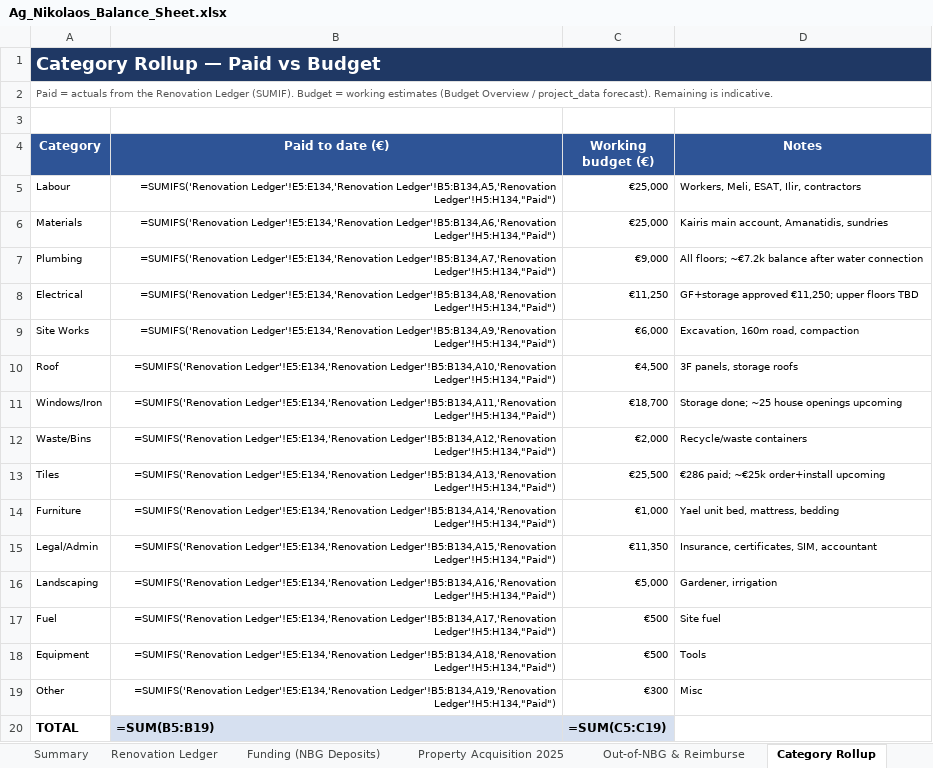
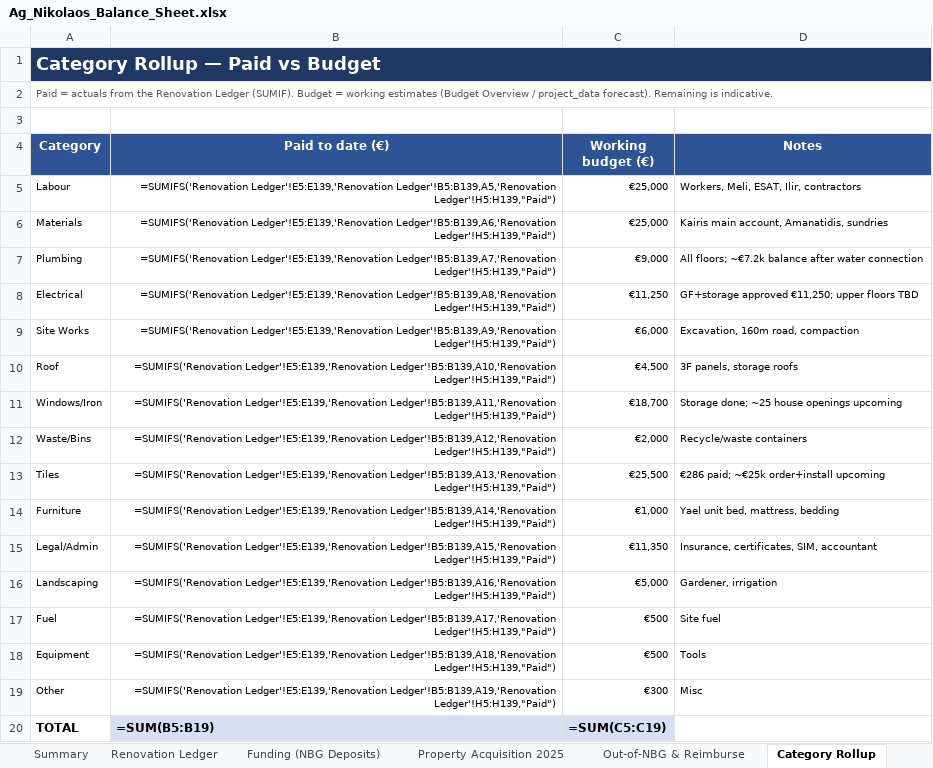
Before and after one commit to kobiba-git/Ag-Nikolaos-Project, an Excel workbook: Budget/Ag_Nikolaos_Balance_Sheet.xlsx, sheet Category Rollup, drawn as a sheet; values as stored, in another font and other column widths than the file's, no borders; formulas without a stored value are shown as written; the diff names each change by its address in the sheet, - before the commit and + after, or states it on an @@ line.

```diff
--- a/Budget/Ag_Nikolaos_Balance_Sheet.xlsx (sheet Category Rollup)
+++ b/Budget/Ag_Nikolaos_Balance_Sheet.xlsx (sheet Category Rollup)
-B5 (Paid to date (€)): =SUMIFS('Renovation Ledger'!E5:E134,'Renovation Ledger'!B5:B134,A5,'Renovation Ledger'!H5:H134,"Paid")
+B5 (Paid to date (€)): =SUMIFS('Renovation Ledger'!E5:E139,'Renovation Ledger'!B5:B139,A5,'Renovation Ledger'!H5:H139,"Paid")
-B6 (Paid to date (€)): =SUMIFS('Renovation Ledger'!E5:E134,'Renovation Ledger'!B5:B134,A6,'Renovation Ledger'!H5:H134,"Paid")
+B6 (Paid to date (€)): =SUMIFS('Renovation Ledger'!E5:E139,'Renovation Ledger'!B5:B139,A6,'Renovation Ledger'!H5:H139,"Paid")
-B7 (Paid to date (€)): =SUMIFS('Renovation Ledger'!E5:E134,'Renovation Ledger'!B5:B134,A7,'Renovation Ledger'!H5:H134,"Paid")
+B7 (Paid to date (€)): =SUMIFS('Renovation Ledger'!E5:E139,'Renovation Ledger'!B5:B139,A7,'Renovation Ledger'!H5:H139,"Paid")
-B8 (Paid to date (€)): =SUMIFS('Renovation Ledger'!E5:E134,'Renovation Ledger'!B5:B134,A8,'Renovation Ledger'!H5:H134,"Paid")
+B8 (Paid to date (€)): =SUMIFS('Renovation Ledger'!E5:E139,'Renovation Ledger'!B5:B139,A8,'Renovation Ledger'!H5:H139,"Paid")
-B9 (Paid to date (€)): =SUMIFS('Renovation Ledger'!E5:E134,'Renovation Ledger'!B5:B134,A9,'Renovation Ledger'!H5:H134,"Paid")
+B9 (Paid to date (€)): =SUMIFS('Renovation Ledger'!E5:E139,'Renovation Ledger'!B5:B139,A9,'Renovation Ledger'!H5:H139,"Paid")
-B10 (Paid to date (€)): =SUMIFS('Renovation Ledger'!E5:E134,'Renovation Ledger'!B5:B134,A10,'Renovation Ledger'!H5:H134,"Paid")
+B10 (Paid to date (€)): =SUMIFS('Renovation Ledger'!E5:E139,'Renovation Ledger'!B5:B139,A10,'Renovation Ledger'!H5:H139,"Paid")
-B11 (Paid to date (€)): =SUMIFS('Renovation Ledger'!E5:E134,'Renovation Ledger'!B5:B134,A11,'Renovation Ledger'!H5:H134,"Paid")
+B11 (Paid to date (€)): =SUMIFS('Renovation Ledger'!E5:E139,'Renovation Ledger'!B5:B139,A11,'Renovation Ledger'!H5:H139,"Paid")
-B12 (Paid to date (€)): =SUMIFS('Renovation Ledger'!E5:E134,'Renovation Ledger'!B5:B134,A12,'Renovation Ledger'!H5:H134,"Paid")
+B12 (Paid to date (€)): =SUMIFS('Renovation Ledger'!E5:E139,'Renovation Ledger'!B5:B139,A12,'Renovation Ledger'!H5:H139,"Paid")
-B13 (Paid to date (€)): =SUMIFS('Renovation Ledger'!E5:E134,'Renovation Ledger'!B5:B134,A13,'Renovation Ledger'!H5:H134,"Paid")
+B13 (Paid to date (€)): =SUMIFS('Renovation Ledger'!E5:E139,'Renovation Ledger'!B5:B139,A13,'Renovation Ledger'!H5:H139,"Paid")
-B14 (Paid to date (€)): =SUMIFS('Renovation Ledger'!E5:E134,'Renovation Ledger'!B5:B134,A14,'Renovation Ledger'!H5:H134,"Paid")
+B14 (Paid to date (€)): =SUMIFS('Renovation Ledger'!E5:E139,'Renovation Ledger'!B5:B139,A14,'Renovation Ledger'!H5:H139,"Paid")
-B15 (Paid to date (€)): =SUMIFS('Renovation Ledger'!E5:E134,'Renovation Ledger'!B5:B134,A15,'Renovation Ledger'!H5:H134,"Paid")
+B15 (Paid to date (€)): =SUMIFS('Renovation Ledger'!E5:E139,'Renovation Ledger'!B5:B139,A15,'Renovation Ledger'!H5:H139,"Paid")
-B16 (Paid to date (€)): =SUMIFS('Renovation Ledger'!E5:E134,'Renovation Ledger'!B5:B134,A16,'Renovation Ledger'!H5:H134,"Paid")
+B16 (Paid to date (€)): =SUMIFS('Renovation Ledger'!E5:E139,'Renovation Ledger'!B5:B139,A16,'Renovation Ledger'!H5:H139,"Paid")
-B17 (Paid to date (€)): =SUMIFS('Renovation Ledger'!E5:E134,'Renovation Ledger'!B5:B134,A17,'Renovation Ledger'!H5:H134,"Paid")
+B17 (Paid to date (€)): =SUMIFS('Renovation Ledger'!E5:E139,'Renovation Ledger'!B5:B139,A17,'Renovation Ledger'!H5:H139,"Paid")
-B18 (Paid to date (€)): =SUMIFS('Renovation Ledger'!E5:E134,'Renovation Ledger'!B5:B134,A18,'Renovation Ledger'!H5:H134,"Paid")
+B18 (Paid to date (€)): =SUMIFS('Renovation Ledger'!E5:E139,'Renovation Ledger'!B5:B139,A18,'Renovation Ledger'!H5:H139,"Paid")
-B19 (Paid to date (€)): =SUMIFS('Renovation Ledger'!E5:E134,'Renovation Ledger'!B5:B134,A19,'Renovation Ledger'!H5:H134,"Paid")
+B19 (Paid to date (€)): =SUMIFS('Renovation Ledger'!E5:E139,'Renovation Ledger'!B5:B139,A19,'Renovation Ledger'!H5:H139,"Paid")
```
Also changed, not shown: sheet Renovation Ledger, sheet Summary, sheet Reconciliation, 1 other file.
